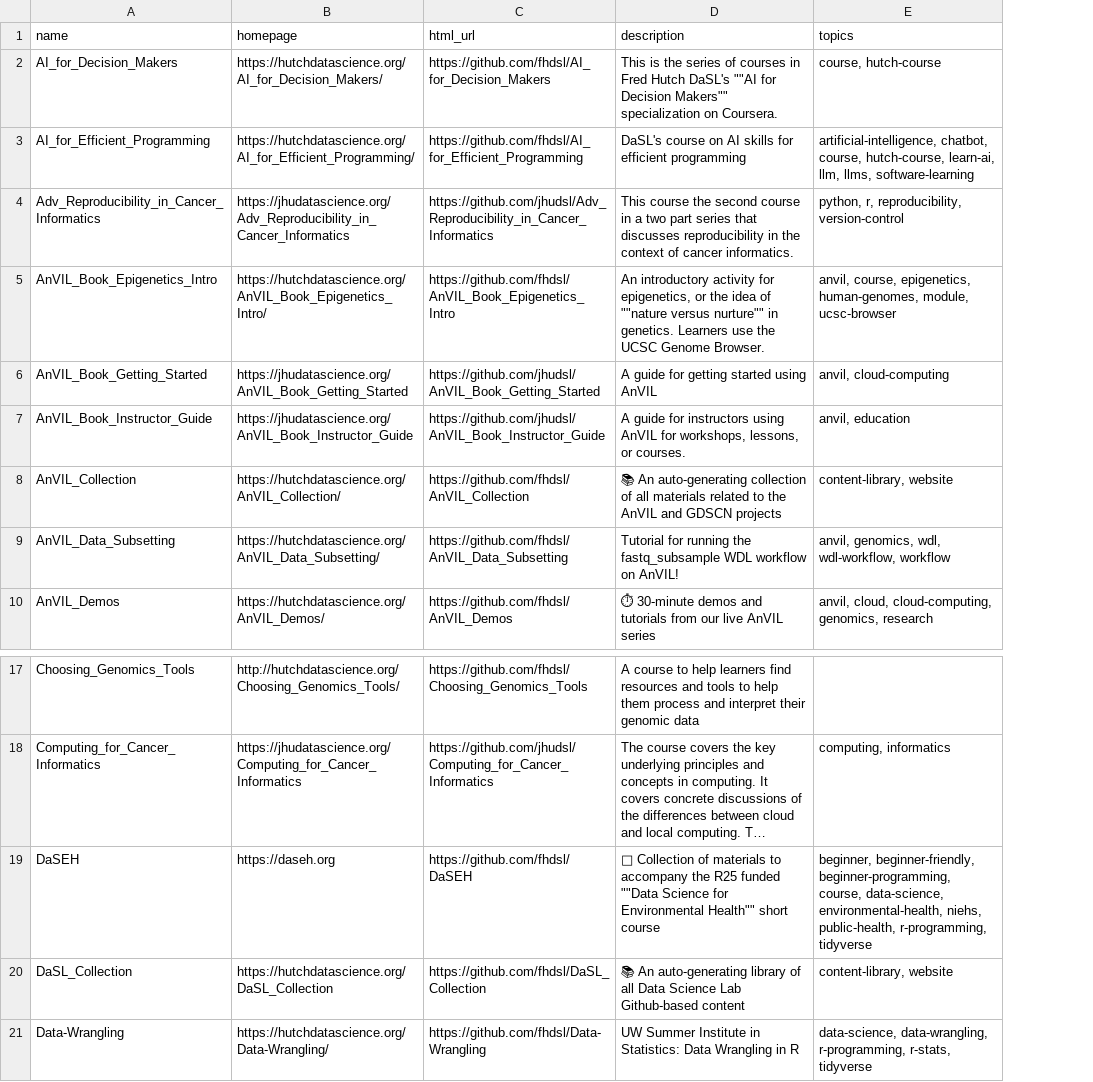
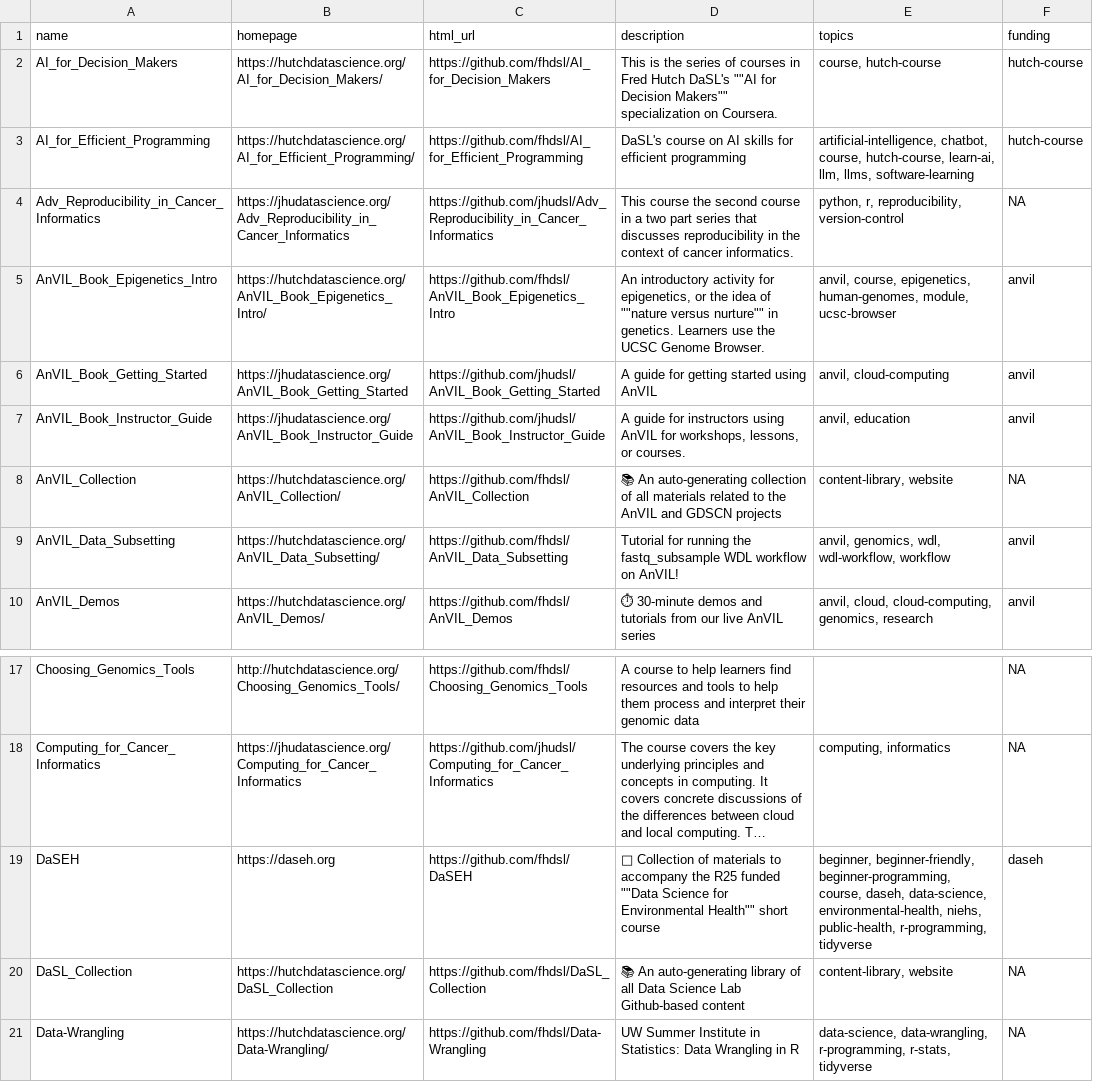
Before and after one commit to fhdsl/DaSL_Collection, a TSV file: resources/collection.tsv, drawn as a sheet; only a part is shown, gaps mark what is left out; long unchanged cells end in …; the diff names each change by its address in the sheet, - before the commit and + after, or states it on an @@ line.

Commit message:
Add collection file

```diff
--- a/resources/collection.tsv
+++ b/resources/collection.tsv
+column F (funding), rows 2-10: hutch-course | hutch-course | NA | anvil | anvil | anvil | NA | anvil | anvil; rows 17-21: NA | NA | daseh | NA | NA
-E19 (topics): …beginner-programming, course, data-science, environmental-health,…
+E19 (topics): …beginner-programming, course, daseh, data-science, environmental-health,…
```
